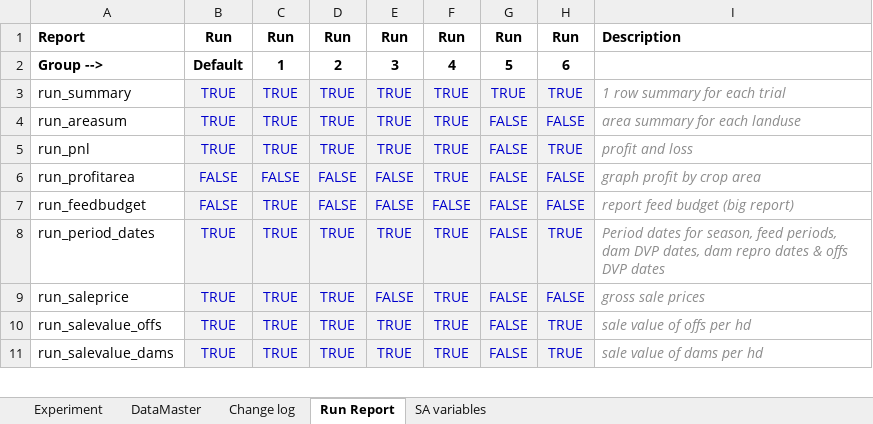
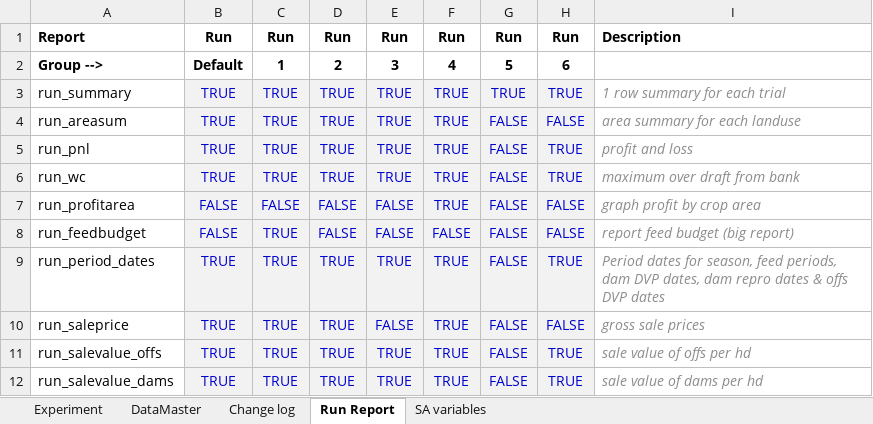
Before and after one commit to youngmr290/Australian-Farm-Optimisation-Model, an Excel workbook: exp.xlsx, sheet Run Report, drawn as a sheet; only a part is shown; values as stored, in another font and other column widths than the file's, no borders; charts and pictures and conditional formats not drawn; 1 other sheet too large or unreadable and not compared; the diff names each change by its address in the sheet, - before the commit and + after, or states it on an @@ line.

Commit message:
add report of bank overdraw

```diff
--- a/exp.xlsx (sheet Run Report)
+++ b/exp.xlsx (sheet Run Report)
+row 6: run_wc | TRUE | TRUE | TRUE | TRUE | TRUE | FALSE | TRUE | maximum over draft from bank
```
Also changed, not shown: sheet Experiment, charts or pictures, 2 other files.
